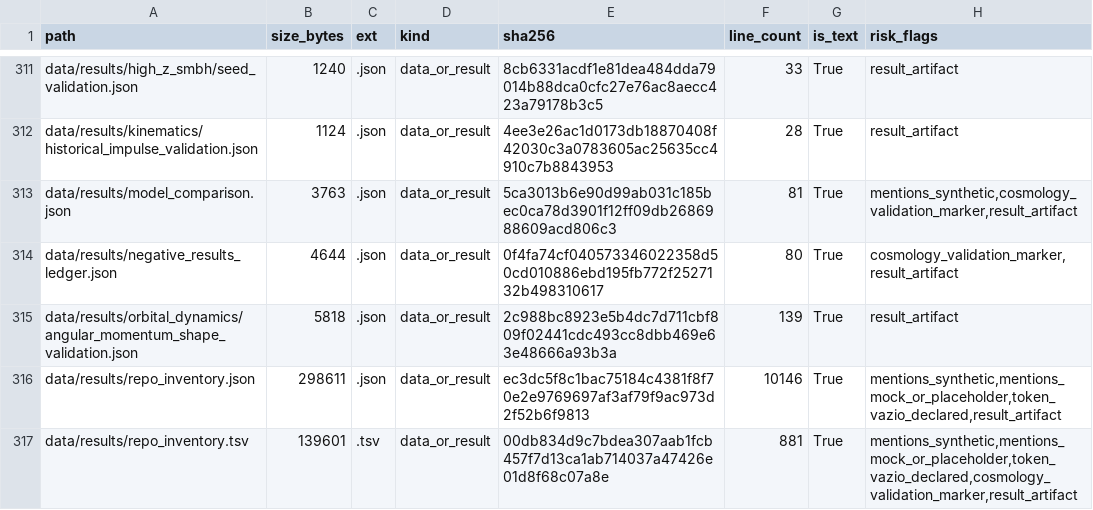
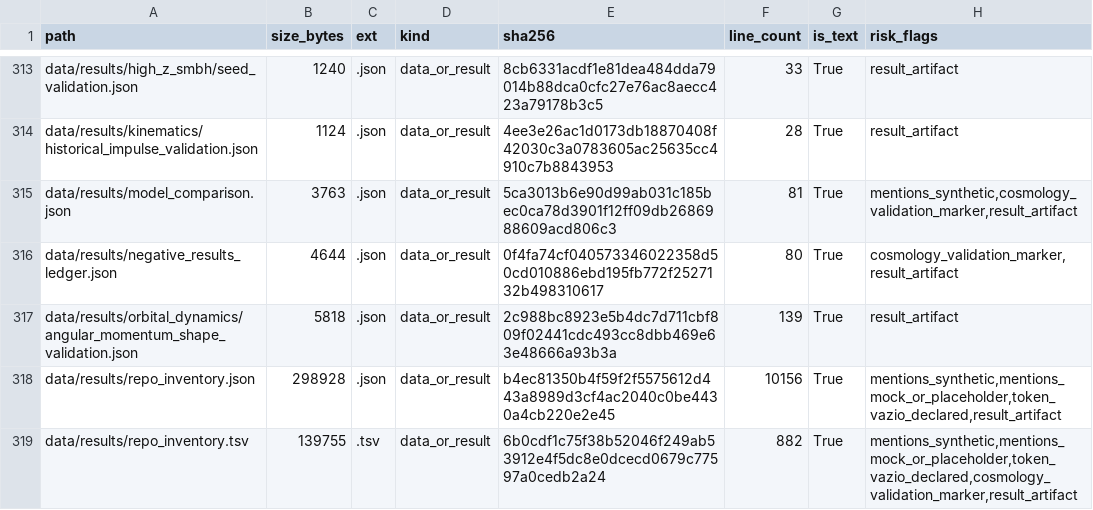
Before and after one commit to rafaelmeloreisnovo/relativity-living-light, a TSV file: data/results/repo_inventory.tsv, drawn as a sheet; only a part is shown, gaps mark what is left out; the diff covers the shown part only.

```diff
--- a/data/results/repo_inventory.tsv
+++ b/data/results/repo_inventory.tsv
@@ -315,3 +317,3 @@ data/results/negative_results_ledger.json	4644	.json	data_or_result	0f4fa74cf040
 data/results/orbital_dynamics/angular_momentum_shape_validation.json	5818	.json	data_or_result	2c988bc8923e5b4dc7d711cbf809f02441cdc493cc8dbb469e63e48666a93b3a	139	True	result_artifact
-data/results/repo_inventory.json	298611	.json	data_or_result	ec3dc5f8c1bac75184c4381f8f70e2e9769697af3af79f9ac973d2f52b6f9813	10146	True	mentions_synthetic,mentions_mock_or_placeholder,token_vazio_declared,result_artifact
-data/results/repo_inventory.tsv	139601	.tsv	data_or_result	00db834d9c7bdea307aab1fcb457f7d13ca1ab714037a47426e01d8f68c07a8e	881	True	mentions_synthetic,mentions_mock_or_placeholder,token_vazio_declared,cosmology_validation_marker,result_artifact
+data/results/repo_inventory.json	298928	.json	data_or_result	b4ec81350b4f59f2f5575612d443a8989d3cf4ac2040c0be4430a4cb220e2e45	10156	True	mentions_synthetic,mentions_mock_or_placeholder,token_vazio_declared,result_artifact
+data/results/repo_inventory.tsv	139755	.tsv	data_or_result	6b0cdf1c75f38b52046f249ab53912e4f5dc8e0dcecd0679c77597a0cedb2a24	882	True	mentions_synthetic,mentions_mock_or_placeholder,token_vazio_declared,cosmology_validation_marker,result_artifact
```
Also changed, not shown: 2 added rows and 6 edited cells elsewhere in this file, 5 other files.
